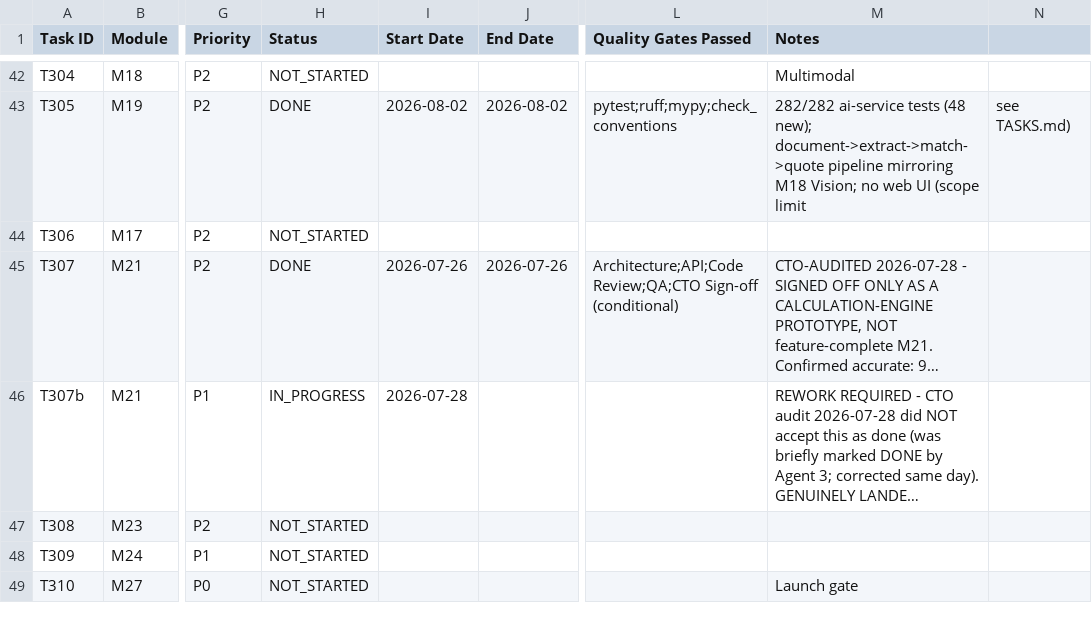
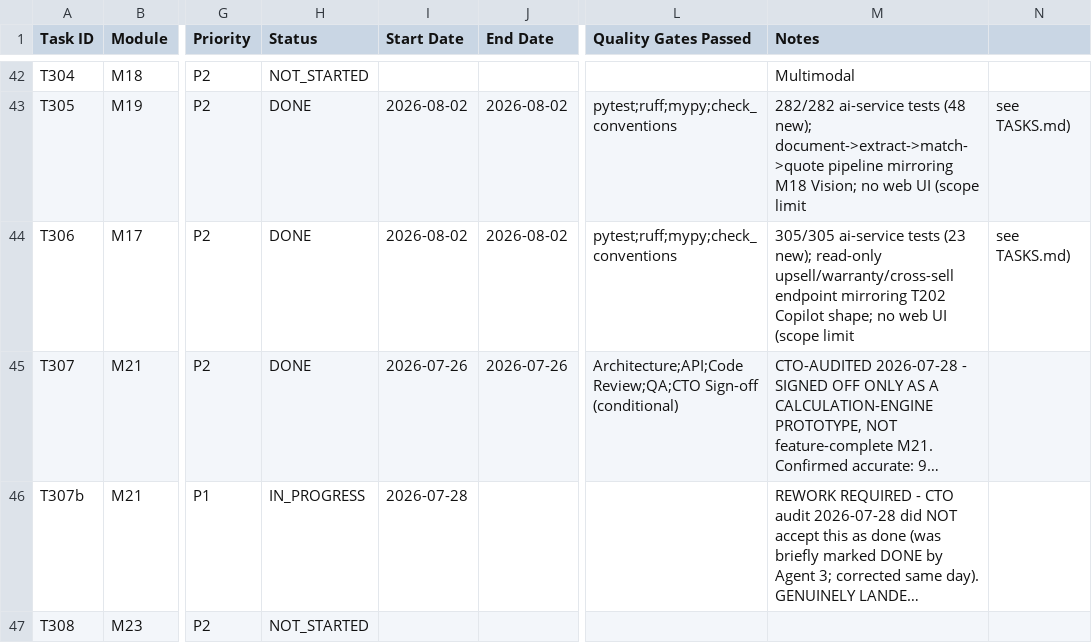
Before and after one commit to dusuq/Trade-Quote-AI, a CSV file: tracking/PROGRESS-TRACKER.csv, drawn as a sheet; only a part is shown, gaps mark what is left out; the shorter side is filled out with more unchanged rows; long unchanged cells end in …; the diff names each change by its address in the sheet, - before the commit and + after, or states it on an @@ line.

Commit message:
T306: AI Sales Coach — upsell/warranty/cross-sell suggestions
New read-only endpoint POST /v1/ai/sales-coach/suggest (body: quote_id).
Follows T202 Copilot's shape rather than M18/M19's extraction shape: reads
an existing quote via the already-built QuoteReader, asks a Claude Sonnet 5
SalesCoachAnalyzer for suggestions, records usage, and never writes
anything -- no QuoteCreator reference exists in the use case at all.

Suggestions are a closed SalesSuggestionKind (upsell / warranty /
cross_sell) with a trade-specific playbook baked into the system prompt,
same "the checklist is the value" reasoning as T202's missing-items
endpoint. estimated_price_minor is an optional advisory hint the model may
supply -- never checked against the pricebook, never posted to the quote.
An empty suggestion list is a valid 200 (a complete quote needs no upsell),
unlike Vision/OCR where an empty extraction is a 422.

305/305 ai-service tests (23 new), ruff/mypy clean, check_conventions.py
OK, all 9 backend services green, gateway 30/30 unaffected. No live-model
verification possible in this environment (no ANTHROPIC_API_KEY) -- the
parser is unit-tested directly against representative payloads. No web UI
(follow-up T306b). TASKS.md/tracker updated; not yet independently audited.

```diff
--- a/tracking/PROGRESS-TRACKER.csv
+++ b/tracking/PROGRESS-TRACKER.csv
-H44 (Status): NOT_STARTED
+H44 (Status): DONE
-I44 (Start Date): (empty)
+I44 (Start Date): 2026-08-02
-J44 (End Date): (empty)
+J44 (End Date): 2026-08-02
-L44 (Quality Gates Passed): (empty)
+L44 (Quality Gates Passed): pytest;ruff;mypy;check_conventions
-M44 (Notes): (empty)
+M44 (Notes): 305/305 ai-service tests (23 new); read-only upsell/warranty/cross-sell endpoint mirroring T202 Copilot shape; no web UI (scope limit
-N44: (empty)
+N44: see TASKS.md)
```
Also changed, not shown: 15 other files.
